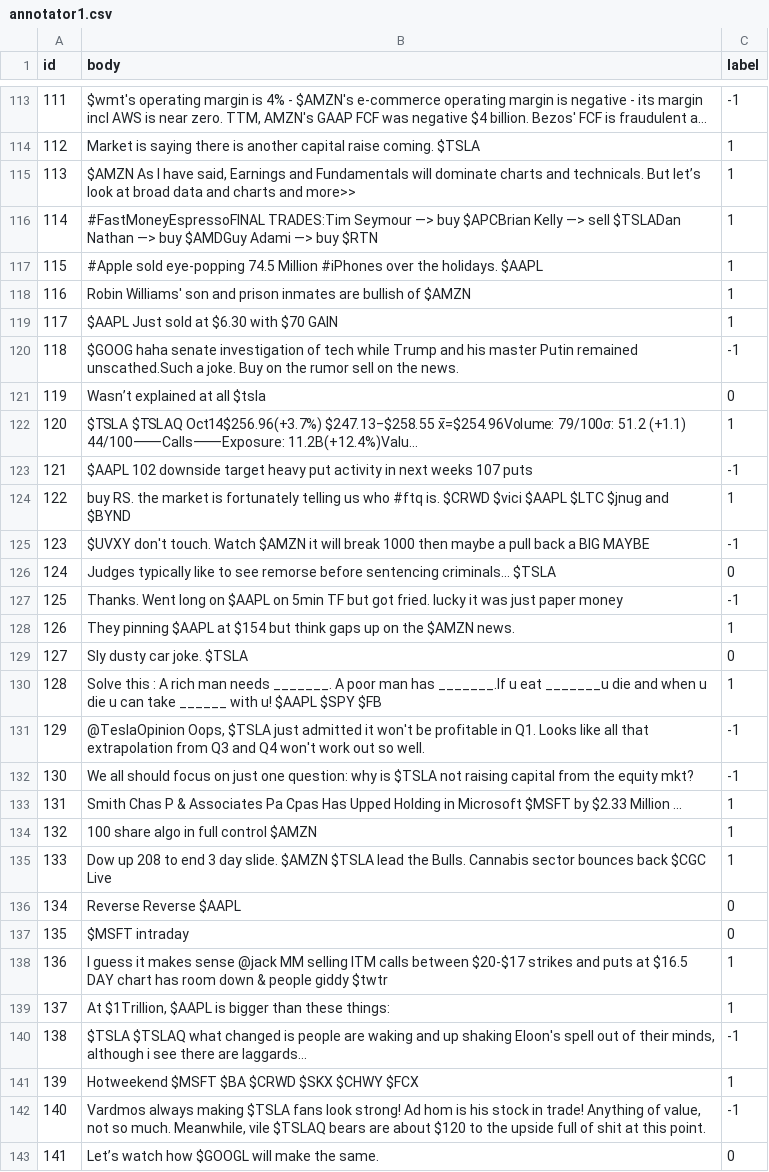
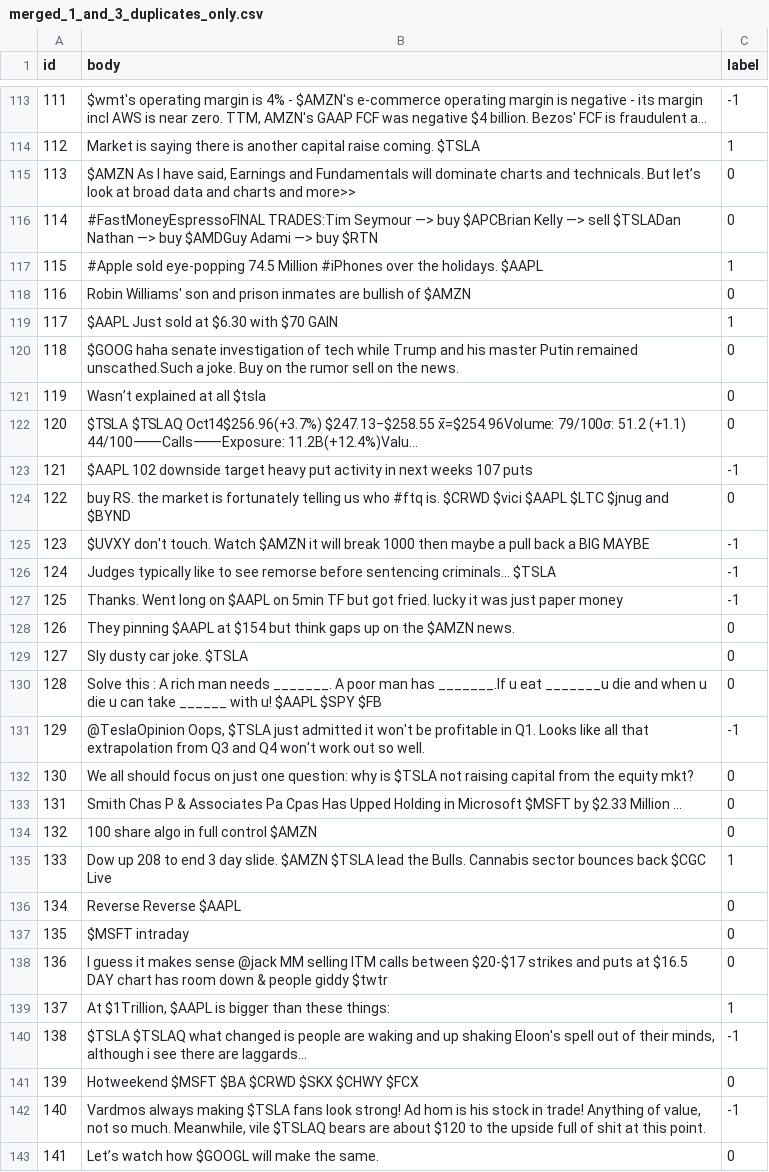
Before and after one commit to AhsanM71/COMPSCI-4NL3-Project, a CSV file: Step3/AnnotatedData/merged_1_and_3_duplicates_only.csv (was AnalysisData/annotator1.csv), drawn as a sheet; only a part is shown, gaps mark what is left out; long unchanged cells end in …; the diff covers the shown part only; the diff names each change by its address in the sheet, - before the commit and + after, or states it on an @@ line.

```diff
--- a/AnalysisData/annotator1.csv
+++ b/Step3/AnnotatedData/merged_1_and_3_duplicates_only.csv
-C115:C116 (label): 1
+C115:C116 (label): 0
-C118 (label): 1
+C118 (label): 0
-C120 (label): -1
+C120 (label): 0
-C122 (label): 1
+C122 (label): 0
-C124 (label): 1
+C124 (label): 0
-C126 (label): 0
+C126 (label): -1
-C128 (label): 1
+C128 (label): 0
-C130 (label): 1
+C130 (label): 0
-C132 (label): -1
+C132 (label): 0
-C133:C134 (label): 1
+C133:C134 (label): 0
-C138 (label): 1
+C138 (label): 0
-C141 (label): 1
+C141 (label): 0
```
Also changed, not shown: 46 edited cells elsewhere in this file, Step3/AnnotatedData/data1.csv, Step3/AnnotatedData/data3.csv, 61 other files.
